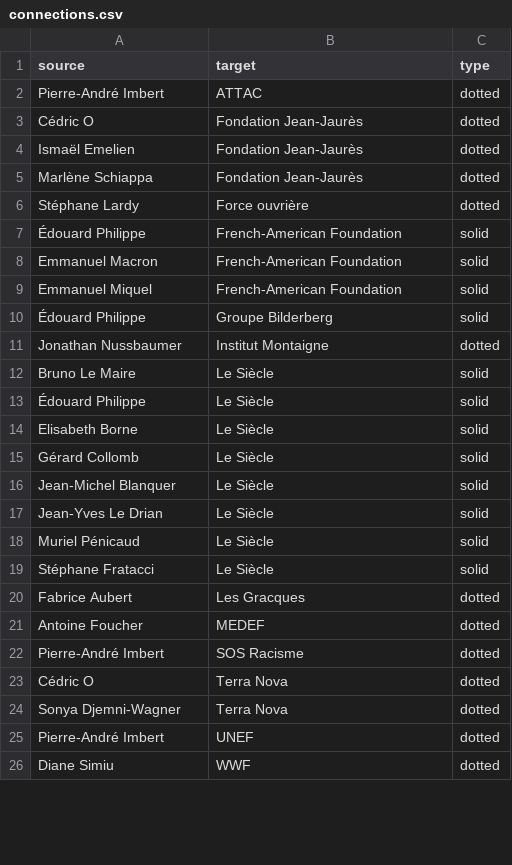
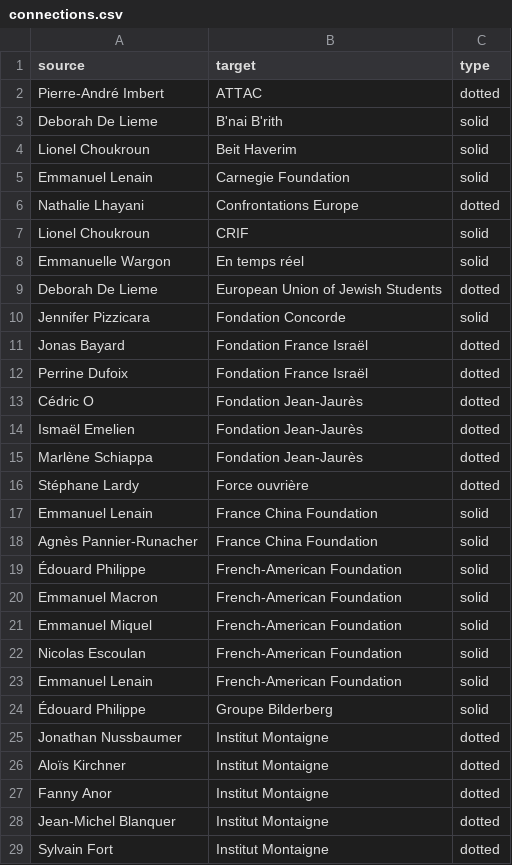
Before and after one commit to samuelgoujon/facta, a CSV file: data/connections.csv, drawn as a sheet; only a part is shown; the shorter side is filled out with more unchanged rows; the diff covers the shown part only.

```diff
--- a/data/connections.csv
+++ b/data/connections.csv
@@ -2,2 +2,12 @@ source,target,type
 Pierre-André Imbert,ATTAC,dotted
+Deborah De Lieme,B'nai B'rith,solid
+Lionel Choukroun,Beit Haverim,solid
+Emmanuel Lenain,Carnegie Foundation,solid
+Nathalie Lhayani ,Confrontations Europe,dotted
+Lionel Choukroun,CRIF,solid
+Emmanuelle Wargon,En temps réel,solid
+Deborah De Lieme,European Union of Jewish Students,dotted
+Jennifer Pizzicara,Fondation Concorde,solid
+Jonas Bayard,Fondation France Israël,dotted
+Perrine Dufoix,Fondation France Israël,dotted
 Cédric O,Fondation Jean-Jaurès,dotted
@@ -6,2 +16,4 @@ Marlène Schiappa,Fondation Jean-Jaurès,dotted
 Stéphane Lardy,Force ouvrière,dotted
+Emmanuel Lenain,France China Foundation,solid
+Agnès Pannier-Runacher,France China Foundation,solid
 Édouard Philippe,French-American Foundation,solid
@@ -9,3 +21,9 @@ Emmanuel Macron,French-American Foundation,solid
 Emmanuel Miquel,French-American Foundation,solid
+Nicolas Escoulan,French-American Foundation,solid
+Emmanuel Lenain,French-American Foundation,solid
 Édouard Philippe,Groupe Bilderberg,solid
 Jonathan Nussbaumer,Institut Montaigne,dotted
+Aloïs Kirchner,Institut Montaigne,dotted
+Fanny Anor,Institut Montaigne,dotted
+Jean-Michel Blanquer,Institut Montaigne,dotted
+Sylvain Fort,Institut Montaigne,dotted
```
Also changed, not shown: 9 added rows and 1 moved row elsewhere in this file, 1 other file.
